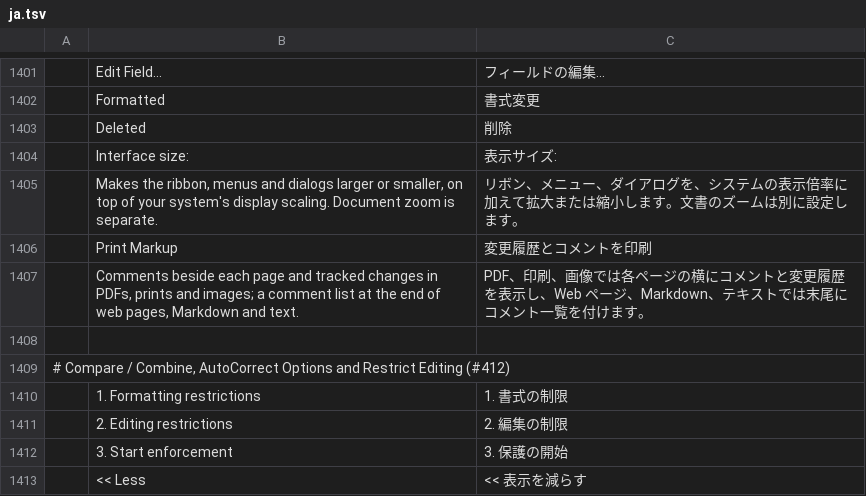
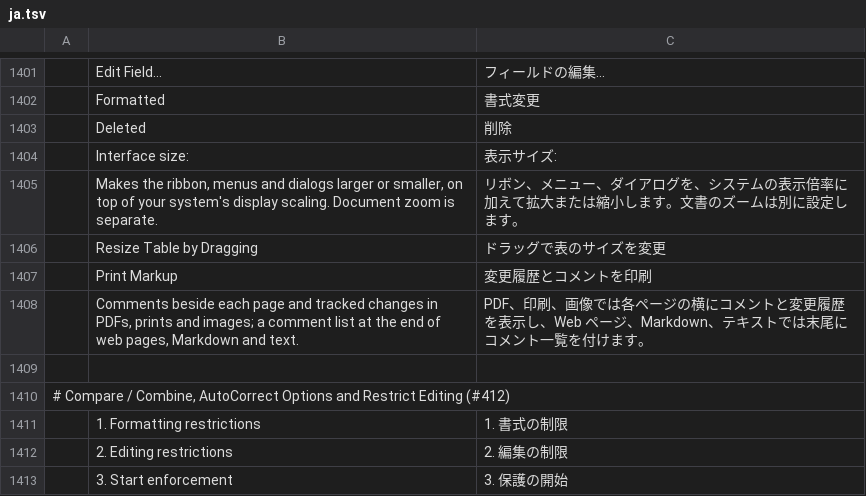
Before and after one commit to 0x-fork/wordcraft, a TSV file: crates/ui-egui/src/i18n/ja.tsv, drawn as a sheet; only a part is shown, gaps mark what is left out; the shorter side is filled out with more unchanged rows; the diff names each change by its address in the sheet, - before the commit and + after, or states it on an @@ line.

```diff
--- a/crates/ui-egui/src/i18n/ja.tsv
+++ b/crates/ui-egui/src/i18n/ja.tsv
+row 1406:  | Resize Table by Dragging | ドラッグで表のサイズを変更
```
Also changed, not shown: crates/ui-egui/src/i18n/ru.tsv, crates/ui-egui/src/i18n/sr-latn.tsv, 17 other files.
